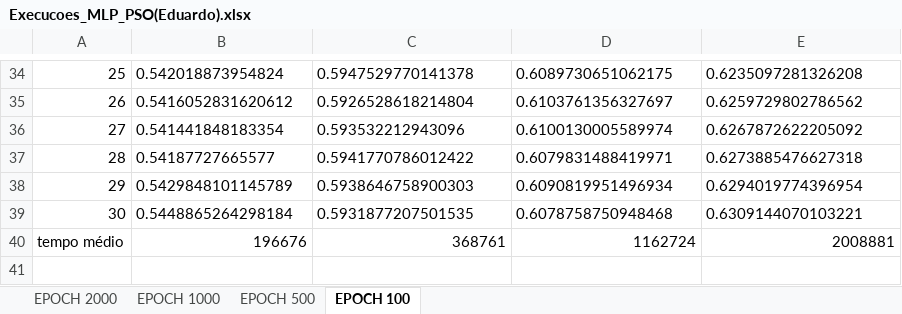
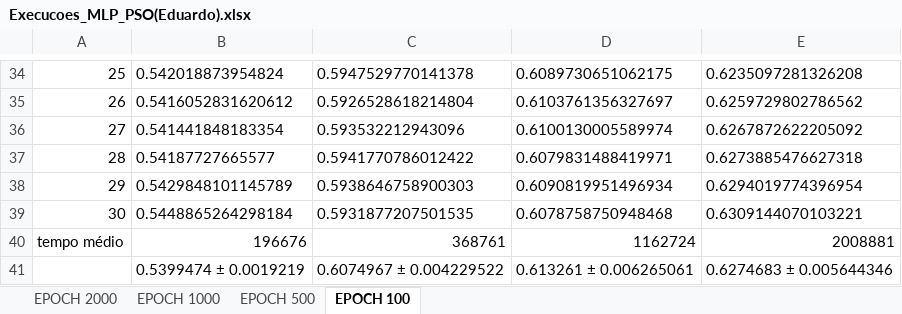
Before and after one commit to edumarcelino/br.ufpe.cin.mlp.fss.pso, an Excel workbook: src/produtos/dataset/ECCOLI/Execucoes_MLP_PSO(Eduardo).xlsx, sheet EPOCH 100, drawn as a sheet; only a part is shown, gaps mark what is left out; values as stored, in another font and other column widths than the file's, no borders; the diff names each change by its address in the sheet, - before the commit and + after, or states it on an @@ line.

```diff
--- a/src/produtos/dataset/ECCOLI/Execucoes_MLP_PSO(Eduardo).xlsx (sheet EPOCH 100)
+++ b/src/produtos/dataset/ECCOLI/Execucoes_MLP_PSO(Eduardo).xlsx (sheet EPOCH 100)
+row 41:  | 0.5399474 ± 0.0019219 | 0.6074967 ± 0.004229522 | 0.613261 ± 0.006265061 | 0.6274683 ± 0.005644346
```
Also changed, not shown: sheet EPOCH 500, sheet EPOCH 2000, sheet EPOCH 1000.
